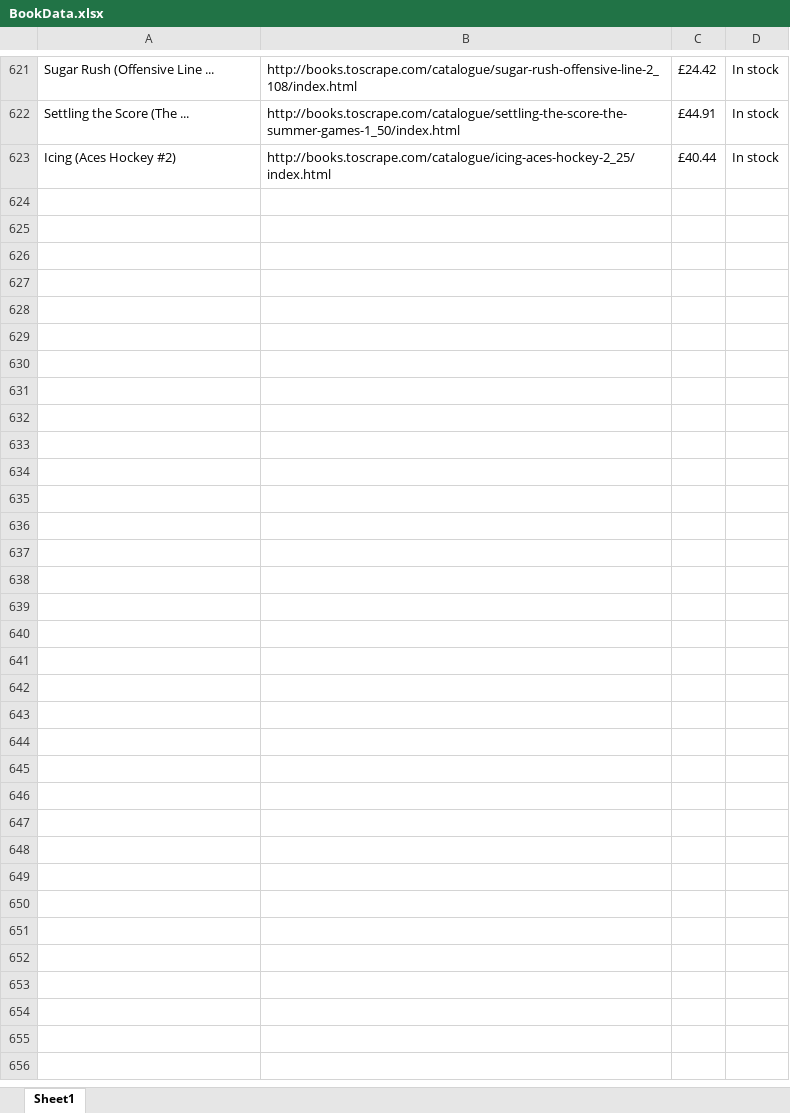
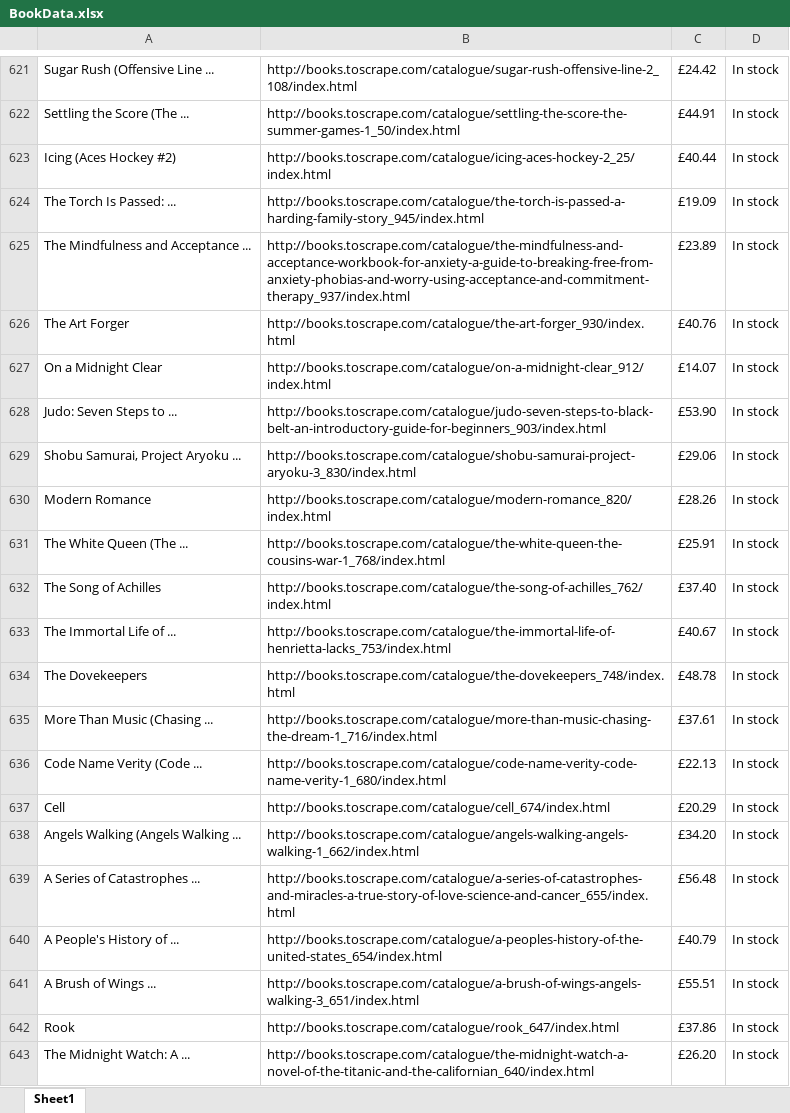
Before and after one commit to leben7/BookToScrape_Library, an Excel workbook: BookData.xlsx, sheet Sheet1, drawn as a sheet; only a part is shown, gaps mark what is left out; values as stored, in another font and other column widths than the file's, no borders; the diff covers the shown part only; the diff names each change by its address in the sheet, - before the commit and + after, or states it on an @@ line.

```diff
--- a/BookData.xlsx (sheet Sheet1)
+++ b/BookData.xlsx (sheet Sheet1)
+row 624: The Torch Is Passed: ... | http://books.toscrape.com/catalogue/the-torch-is-passed-a-harding-family-story_945/index.html | £19.09 | In stock
+row 625: The Mindfulness and Acceptance ... | http://books.toscrape.com/catalogue/the-mindfulness-and-acceptance-workbook-for-anxiety-a-guide-to-breaking-free-from-anxiety-phobias-and-worry-using-acceptance-and-commitment-therapy_937/index.html | £23.89 | In stock
+row 626: The Art Forger | http://books.toscrape.com/catalogue/the-art-forger_930/index.html | £40.76 | In stock
+row 627: On a Midnight Clear | http://books.toscrape.com/catalogue/on-a-midnight-clear_912/index.html | £14.07 | In stock
+row 628: Judo: Seven Steps to ... | http://books.toscrape.com/catalogue/judo-seven-steps-to-black-belt-an-introductory-guide-for-beginners_903/index.html | £53.90 | In stock
+row 629: Shobu Samurai, Project Aryoku ... | http://books.toscrape.com/catalogue/shobu-samurai-project-aryoku-3_830/index.html | £29.06 | In stock
+row 630: Modern Romance | http://books.toscrape.com/catalogue/modern-romance_820/index.html | £28.26 | In stock
+row 631: The White Queen (The ... | http://books.toscrape.com/catalogue/the-white-queen-the-cousins-war-1_768/index.html | £25.91 | In stock
+row 632: The Song of Achilles | http://books.toscrape.com/catalogue/the-song-of-achilles_762/index.html | £37.40 | In stock
+row 633: The Immortal Life of ... | http://books.toscrape.com/catalogue/the-immortal-life-of-henrietta-lacks_753/index.html | £40.67 | In stock
+row 634: The Dovekeepers | http://books.toscrape.com/catalogue/the-dovekeepers_748/index.html | £48.78 | In stock
+row 635: More Than Music (Chasing ... | http://books.toscrape.com/catalogue/more-than-music-chasing-the-dream-1_716/index.html | £37.61 | In stock
+row 636: Code Name Verity (Code ... | http://books.toscrape.com/catalogue/code-name-verity-code-name-verity-1_680/index.html | £22.13 | In stock
+row 637: Cell | http://books.toscrape.com/catalogue/cell_674/index.html | £20.29 | In stock
+row 638: Angels Walking (Angels Walking ... | http://books.toscrape.com/catalogue/angels-walking-angels-walking-1_662/index.html | £34.20 | In stock
+row 639: A Series of Catastrophes ... | http://books.toscrape.com/catalogue/a-series-of-catastrophes-and-miracles-a-true-story-of-love-science-and-cancer_655/index.html | £56.48 | In stock
+row 640: A People's History of ... | http://books.toscrape.com/catalogue/a-peoples-history-of-the-united-states_654/index.html | £40.79 | In stock
+row 641: A Brush of Wings ... | http://books.toscrape.com/catalogue/a-brush-of-wings-angels-walking-3_651/index.html | £55.51 | In stock
+row 642: Rook | http://books.toscrape.com/catalogue/rook_647/index.html | £37.86 | In stock
+row 643: The Midnight Watch: A ... | http://books.toscrape.com/catalogue/the-midnight-watch-a-novel-of-the-titanic-and-the-californian_640/index.html | £26.20 | In stock
```
Also changed, not shown: 357 added rows elsewhere in this sheet, 3 other files.
